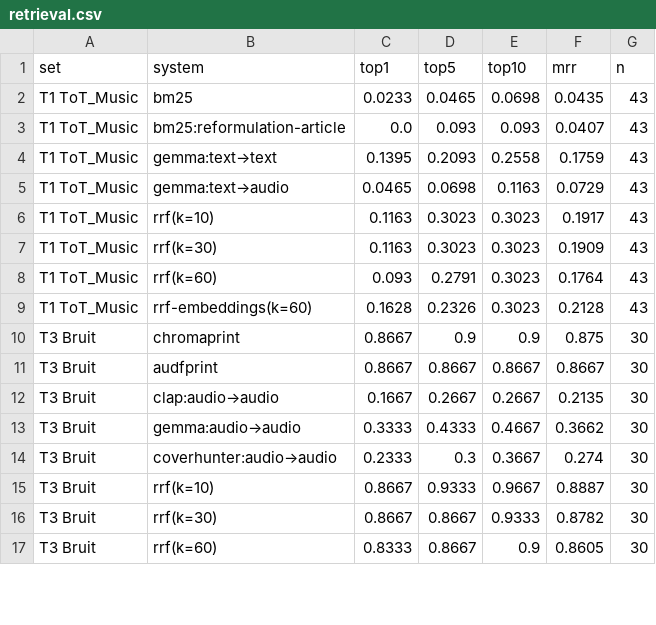
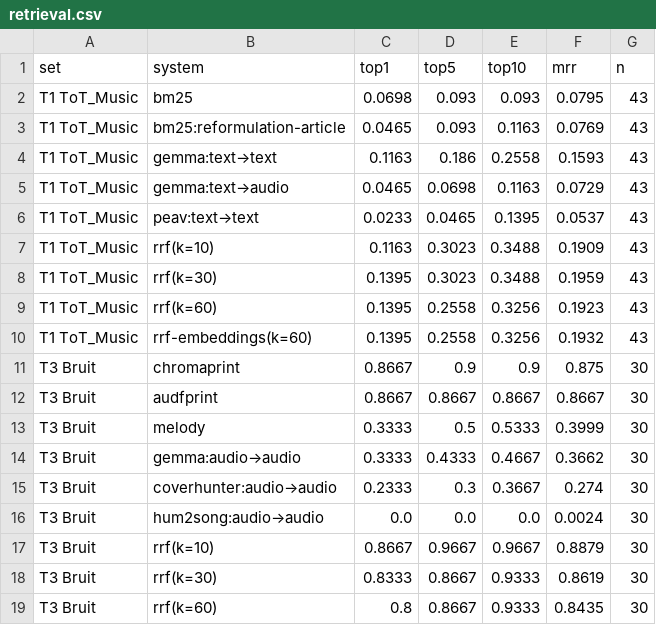
Before and after one commit to guillaumebeguec/Lalala, a CSV file: eval/retrieval.csv, drawn as a sheet; only a part is shown; the diff covers the shown part only.

Commit message:
Overnight consolidated eval (PE-AV text, Llama cards with themes), home-made cross-encoder (no help), learned fusion v2

```diff
--- a/eval/retrieval.csv
+++ b/eval/retrieval.csv
@@ -1,17 +1,19 @@
 set,system,top1,top5,top10,mrr,n
-T1 ToT_Music,bm25,0.0233,0.0465,0.0698,0.0435,43
-T1 ToT_Music,bm25:reformulation-article,0.0,0.093,0.093,0.0407,43
-T1 ToT_Music,gemma:text→text,0.1395,0.2093,0.2558,0.1759,43
+T1 ToT_Music,bm25,0.0698,0.093,0.093,0.0795,43
+T1 ToT_Music,bm25:reformulation-article,0.0465,0.093,0.1163,0.0769,43
+T1 ToT_Music,gemma:text→text,0.1163,0.186,0.2558,0.1593,43
 T1 ToT_Music,gemma:text→audio,0.0465,0.0698,0.1163,0.0729,43
-T1 ToT_Music,rrf(k=10),0.1163,0.3023,0.3023,0.1917,43
-T1 ToT_Music,rrf(k=30),0.1163,0.3023,0.3023,0.1909,43
-T1 ToT_Music,rrf(k=60),0.093,0.2791,0.3023,0.1764,43
-T1 ToT_Music,rrf-embeddings(k=60),0.1628,0.2326,0.3023,0.2128,43
+T1 ToT_Music,peav:text→text,0.0233,0.0465,0.1395,0.0537,43
+T1 ToT_Music,rrf(k=10),0.1163,0.3023,0.3488,0.1909,43
+T1 ToT_Music,rrf(k=30),0.1395,0.3023,0.3488,0.1959,43
+T1 ToT_Music,rrf(k=60),0.1395,0.2558,0.3256,0.1923,43
+T1 ToT_Music,rrf-embeddings(k=60),0.1395,0.2558,0.3256,0.1932,43
 T3 Bruit,chromaprint,0.8667,0.9,0.9,0.875,30
 T3 Bruit,audfprint,0.8667,0.8667,0.8667,0.8667,30
-T3 Bruit,clap:audio→audio,0.1667,0.2667,0.2667,0.2135,30
+T3 Bruit,melody,0.3333,0.5,0.5333,0.3999,30
 T3 Bruit,gemma:audio→audio,0.3333,0.4333,0.4667,0.3662,30
 T3 Bruit,coverhunter:audio→audio,0.2333,0.3,0.3667,0.274,30
-T3 Bruit,rrf(k=10),0.8667,0.9333,0.9667,0.8887,30
-T3 Bruit,rrf(k=30),0.8667,0.8667,0.9333,0.8782,30
-T3 Bruit,rrf(k=60),0.8333,0.8667,0.9,0.8605,30
+T3 Bruit,hum2song:audio→audio,0.0,0.0,0.0,0.0024,30
+T3 Bruit,rrf(k=10),0.8667,0.9667,0.9667,0.8879,30
+T3 Bruit,rrf(k=30),0.8333,0.8667,0.9333,0.8619,30
+T3 Bruit,rrf(k=60),0.8,0.8667,0.9333,0.8435,30
```
Also changed, not shown: 8 added rows, 1 removed row and 38 edited cells elsewhere in this file, 4 other files.
